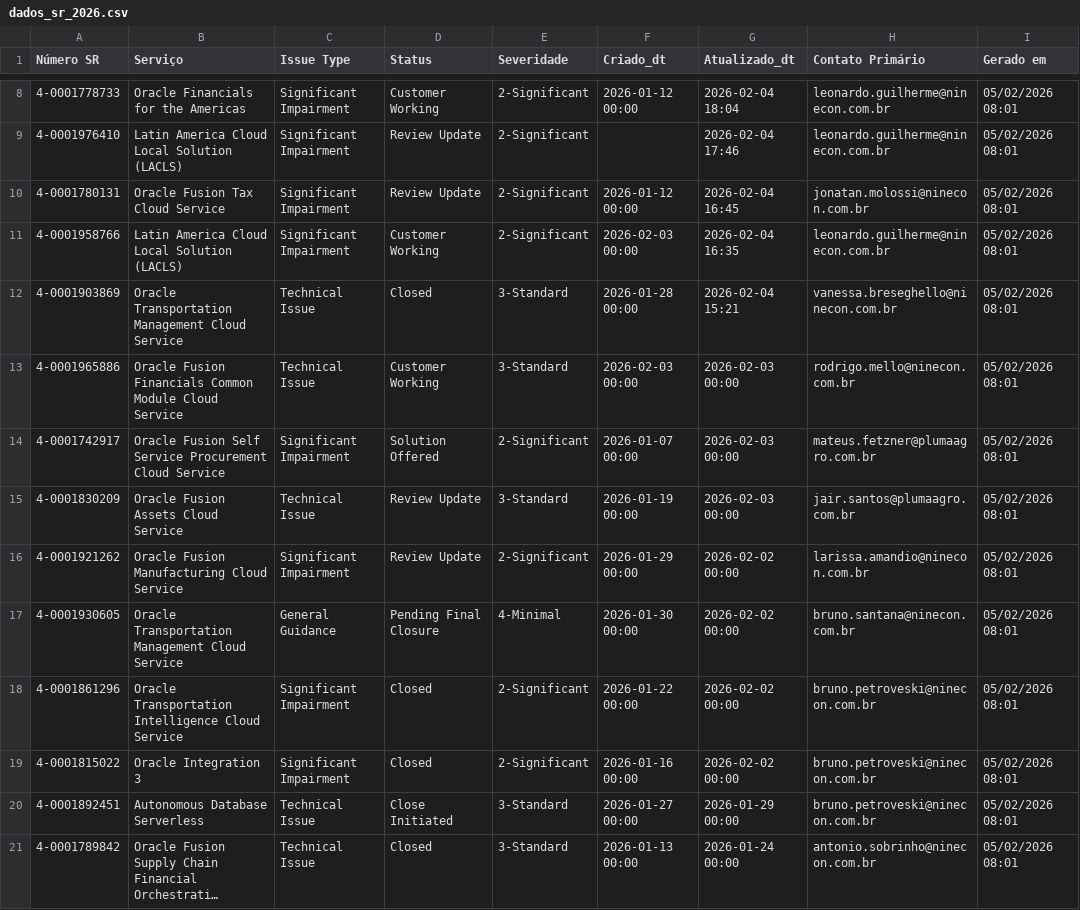
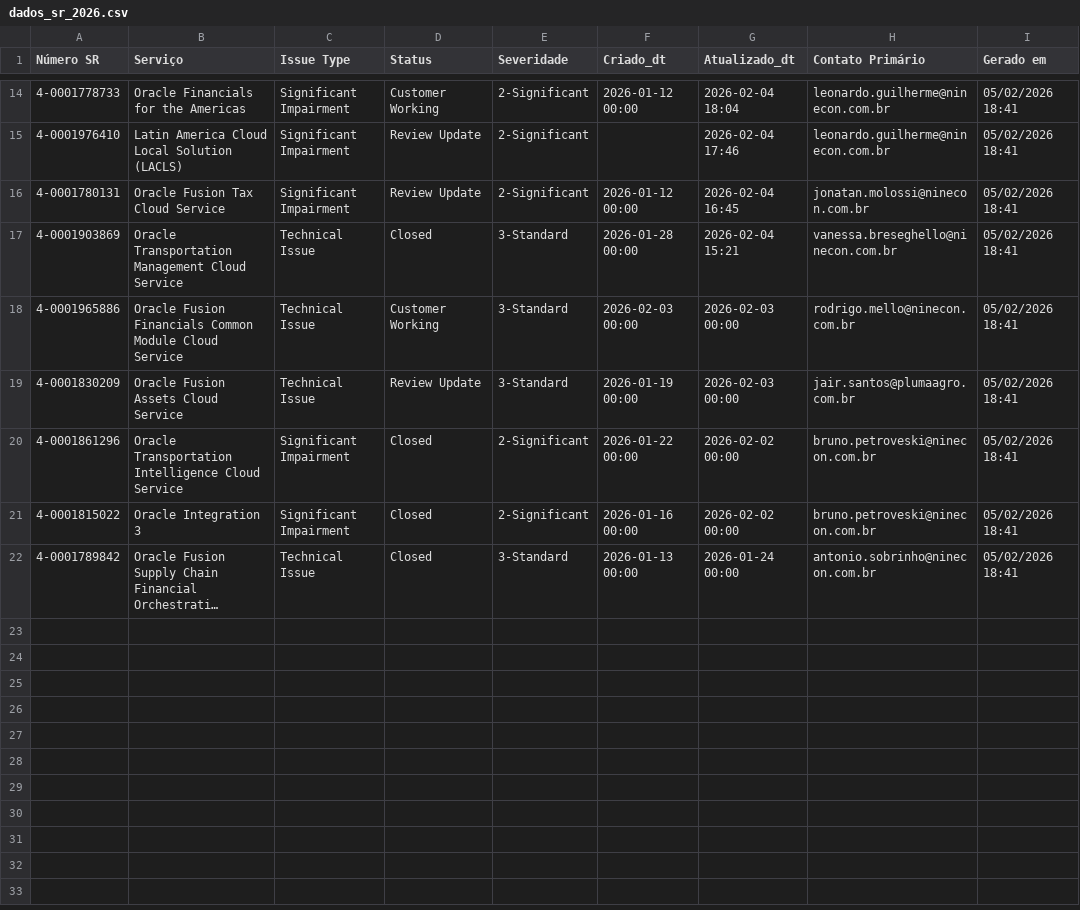
Before and after one commit to Josimesio/suporte_pluma1, a CSV file: dados_sr_2026.csv, drawn as a sheet; only a part is shown, gaps mark what is left out; long unchanged cells end in …; removed rows and columns are numbered as before the commit, all else as after; the diff covers the shown part only; the diff names each change by its address in the sheet, - before the commit and + after, or states it on an @@ line.

```diff
--- a/dados_sr_2026.csv
+++ b/dados_sr_2026.csv
-I14:I16 (Gerado em): 05/02/2026 08:01
+I14:I16 (Gerado em): 05/02/2026 18:41
-row 11: 4-0001958766 | Latin America Cloud Local Solution (LACLS) | Significant Impairment | Customer Working | 2-Significant | 2026-02-03 00:00 | 2026-02-04 16:35 | leonardo.guilherme@ninecon.com.br | 05/02/2026 08:01
-I17:I18 (Gerado em): 05/02/2026 08:01
+I17:I18 (Gerado em): 05/02/2026 18:41
-row 14: 4-0001742917 | Oracle Fusion Self Service Procurement Cloud Service | Significant Impairment | Solution Offered | 2-Significant | 2026-01-07 00:00 | 2026-02-03 00:00 | mateus.fetzner@plumaagro.com.br | 05/02/2026 08:01
-I19 (Gerado em): 05/02/2026 08:01
+I19 (Gerado em): 05/02/2026 18:41
-row 16: 4-0001921262 | Oracle Fusion Manufacturing Cloud Service | Significant Impairment | Review Update | 2-Significant | 2026-01-29 00:00 | 2026-02-02 00:00 | larissa.amandio@ninecon.com.br | 05/02/2026 08:01
-row 17: 4-0001930605 | Oracle Transportation Management Cloud Service | General Guidance | Pending Final Closure | 4-Minimal | 2026-01-30 00:00 | 2026-02-02 00:00 | bruno.santana@ninecon.com.br | 05/02/2026 08:01
-I20:I21 (Gerado em): 05/02/2026 08:01
+I20:I21 (Gerado em): 05/02/2026 18:41
-row 20: 4-0001892451 | Autonomous Database Serverless | Technical Issue | Close Initiated | 3-Standard | 2026-01-27 00:00 | 2026-01-29 00:00 | bruno.petroveski@ninecon.com.br | 05/02/2026 08:01
-I22 (Gerado em): 05/02/2026 08:01
+I22 (Gerado em): 05/02/2026 18:41
```
Also changed, not shown: 8 added rows, 2 removed rows and 8 edited cells elsewhere in this file, dados_sr_2025.csv.
